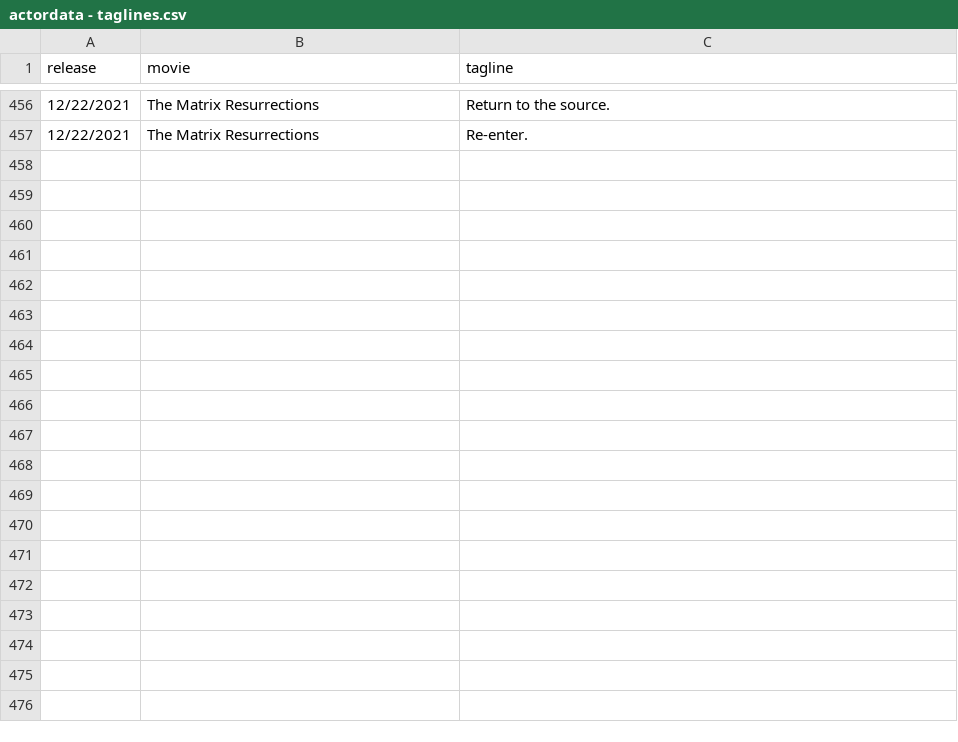
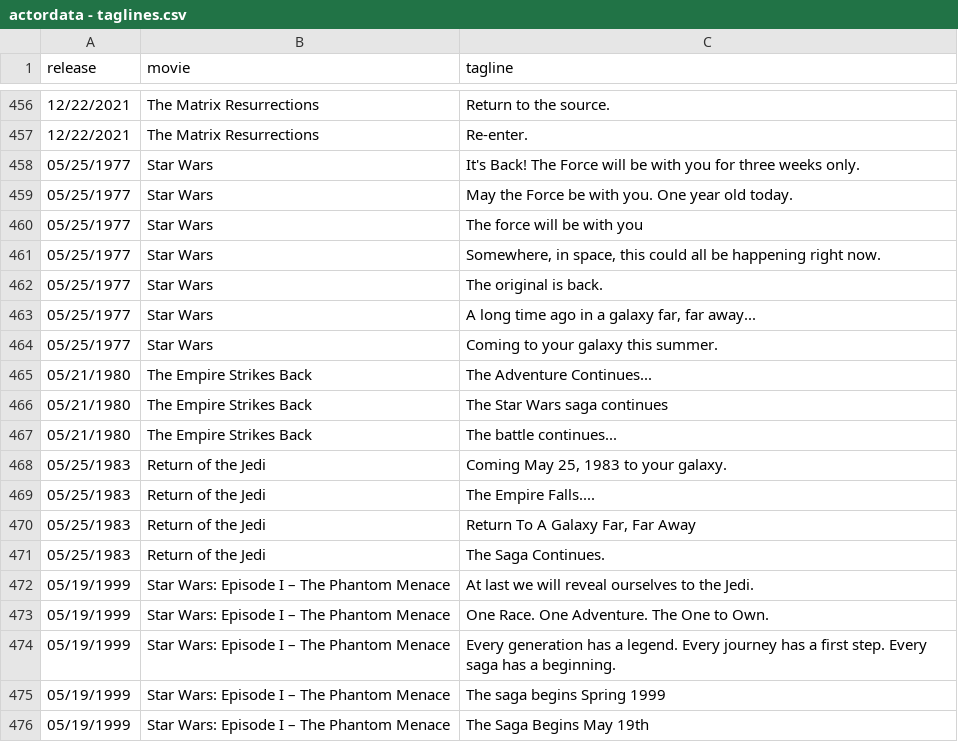
Before and after one commit to triviadraft/triviadraft.github.io, a CSV file: python/actordata - taglines.csv, drawn as a sheet; only a part is shown, gaps mark what is left out; the diff covers the shown part only.

Commit message:
star wars taglines

```diff
--- a/python/actordata - taglines.csv
+++ b/python/actordata - taglines.csv
@@ -457 +457,20 @@ release,movie,tagline
 12/22/2021,The Matrix Resurrections,Re-enter.
+05/25/1977,Star Wars,It's Back! The Force will be with you for three weeks only.
+05/25/1977,Star Wars,May the Force be with you. One year old today.
+05/25/1977,Star Wars,The force will be with you
+05/25/1977,Star Wars,"Somewhere, in space, this could all be happening right now."
+05/25/1977,Star Wars,The original is back.
+05/25/1977,Star Wars,"A long time ago in a galaxy far, far away..."
+05/25/1977,Star Wars,Coming to your galaxy this summer.
+05/21/1980,The Empire Strikes Back,The Adventure Continues...
+05/21/1980,The Empire Strikes Back,The Star Wars saga continues
+05/21/1980,The Empire Strikes Back,The battle continues...
+05/25/1983,Return of the Jedi,"Coming May 25, 1983 to your galaxy."
+05/25/1983,Return of the Jedi,The Empire Falls....
+05/25/1983,Return of the Jedi,"Return To A Galaxy Far, Far Away"
+05/25/1983,Return of the Jedi,The Saga Continues.
+05/19/1999,Star Wars: Episode I – The Phantom Menace,At last we will reveal ourselves to the Jedi.
+05/19/1999,Star Wars: Episode I – The Phantom Menace,One Race. One Adventure. The One to Own.
+05/19/1999,Star Wars: Episode I – The Phantom Menace,Every generation has a legend. Every journey has a first step. Every saga has a beginning.
+05/19/1999,Star Wars: Episode I – The Phantom Menace,The saga begins Spring 1999
+05/19/1999,Star Wars: Episode I – The Phantom Menace,The Saga Begins May 19th
```
Also changed, not shown: 23 added rows elsewhere in this file, python/actordata - movies.csv, 2 other files.
